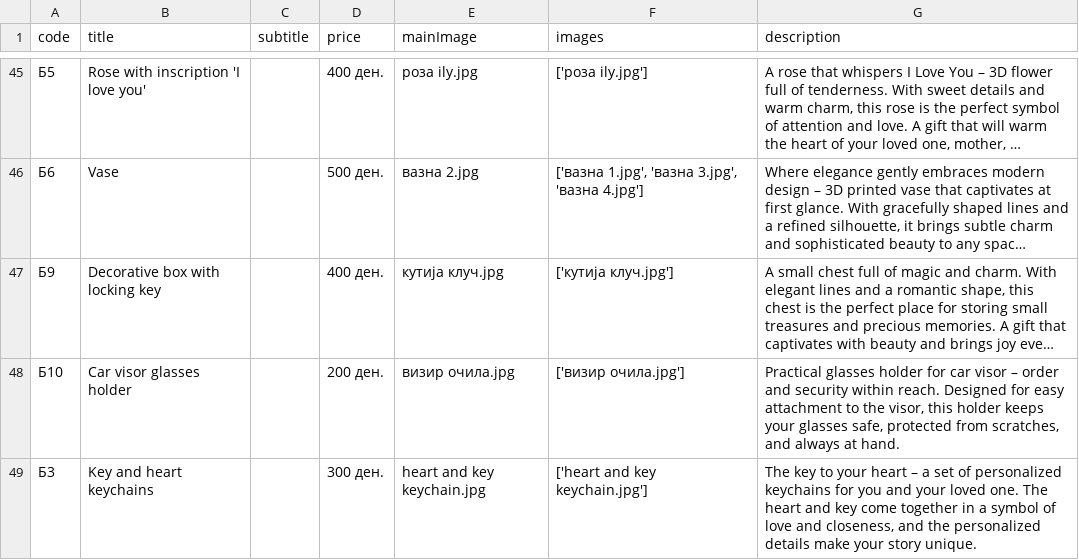
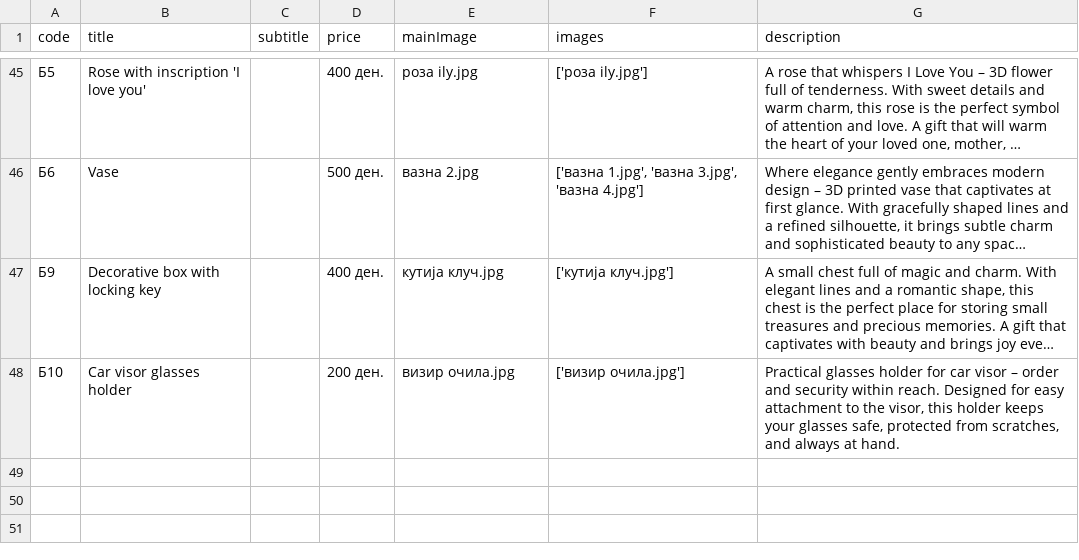
Before and after one commit to hdraganovski/3dstation_mk, a CSV file: src/data/products_en.csv, drawn as a sheet; only a part is shown, gaps mark what is left out; long unchanged cells end in …; the diff names each change by its address in the sheet, - before the commit and + after, or states it on an @@ line.

```diff
--- a/src/data/products_en.csv
+++ b/src/data/products_en.csv
-row 49: Б3 | Key and heart keychains |  | 300 ден. | heart and key keychain.jpg | ['heart and key keychain.jpg'] | The key to your heart – a set of personalized keychains for you and your loved one. The heart and key come together in a symbol of love and closeness, and the personalized details make your story unique.
```
Also changed, not shown: src/data/products_mk.csv.
